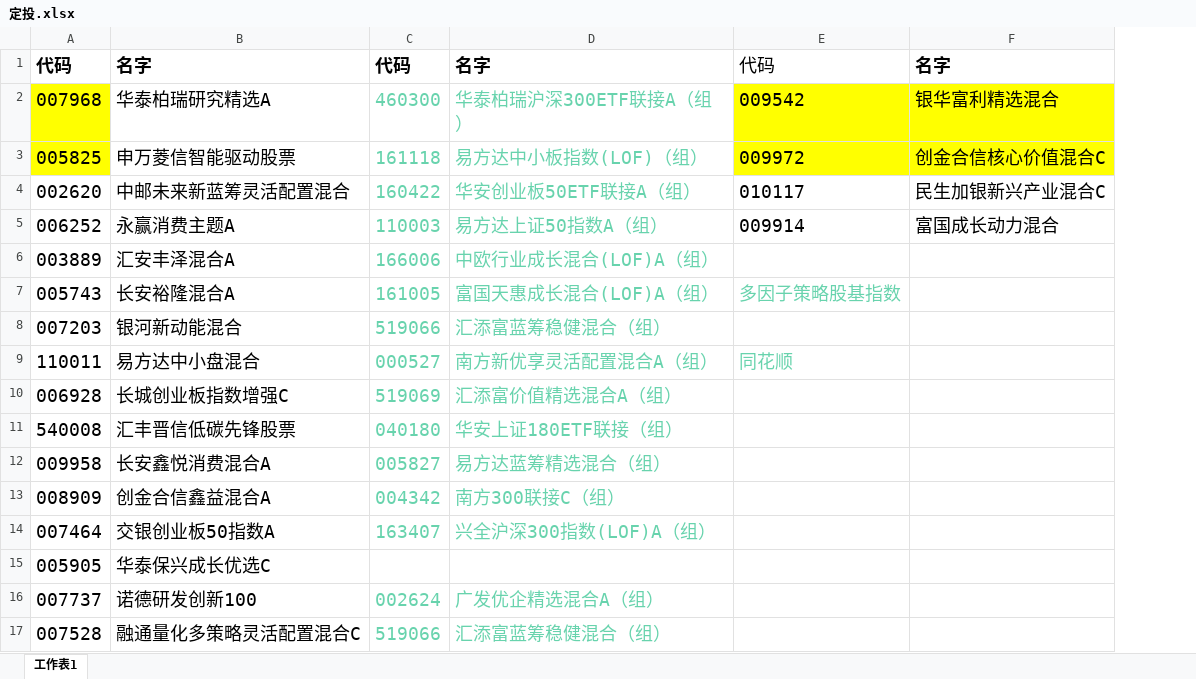
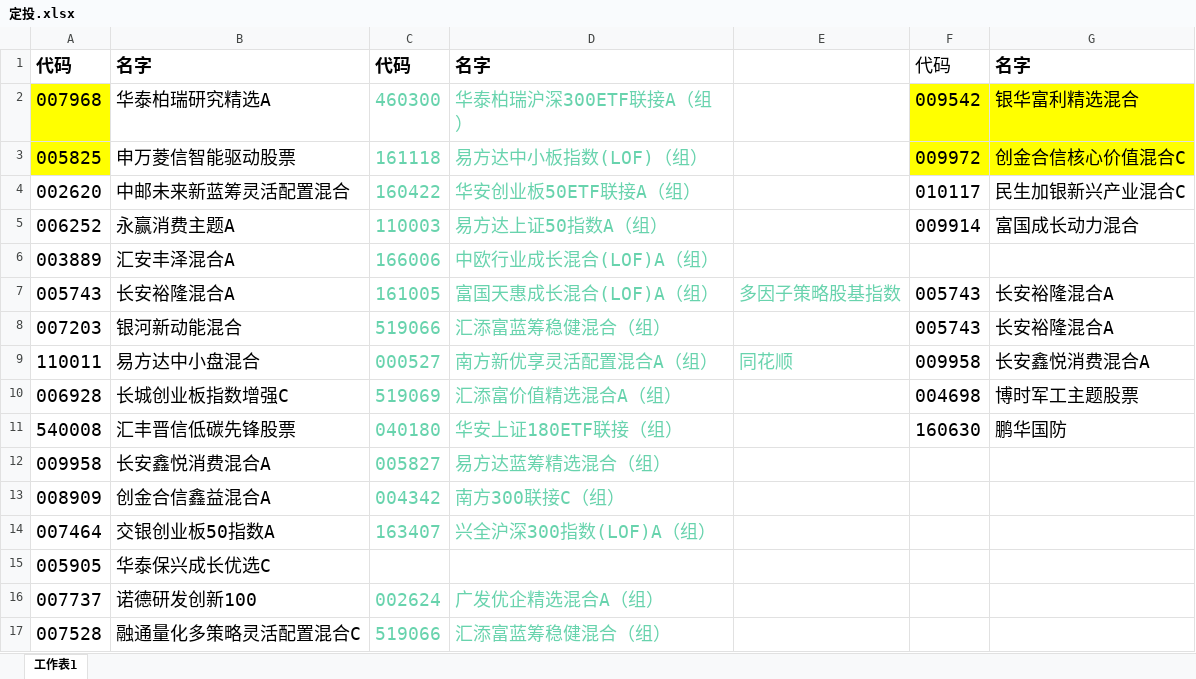
Before and after one commit to lijiadashaoye/jijinfenxi, an Excel workbook: 定投.xlsx, sheet 工作表1, drawn as a sheet; only a part is shown; values as stored, in another font and other column widths than the file's, no borders; addresses are those after the commit; the diff names each change by its address in the sheet, - before the commit and + after, or states it on an @@ line.

```diff
--- a/定投.xlsx (sheet 工作表1)
+++ b/定投.xlsx (sheet 工作表1)
+column F, rows 1-11: 代码 | 009542 | 009972 | 010117 | 009914 |  | 005743 | 005743 | 009958 | 004698 | 160630
-E1: 代码
+E1: (empty)
-E2: 009542
+E2: (empty)
-E2:E3 fill: #FFFF00
+E2:E3 fill: none
-E3: 009972
+E3: (empty)
-E4: 010117
+E4: (empty)
-E5: 009914
+E5: (empty)
-G7:G8: (empty)
+G7:G8: 长安裕隆混合A
-G9: (empty)
+G9: 长安鑫悦消费混合A
-G10: (empty)
+G10: 博时军工主题股票
-G11: (empty)
+G11: 鹏华国防
```
Also changed, not shown: 1 other file.
